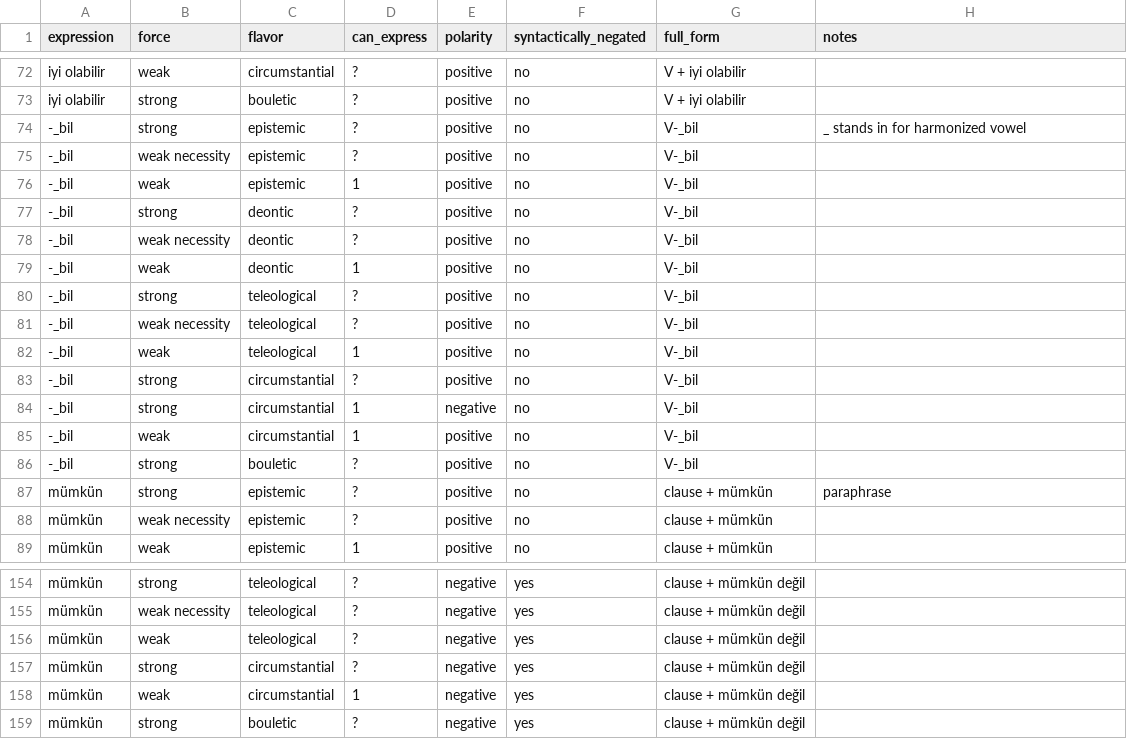
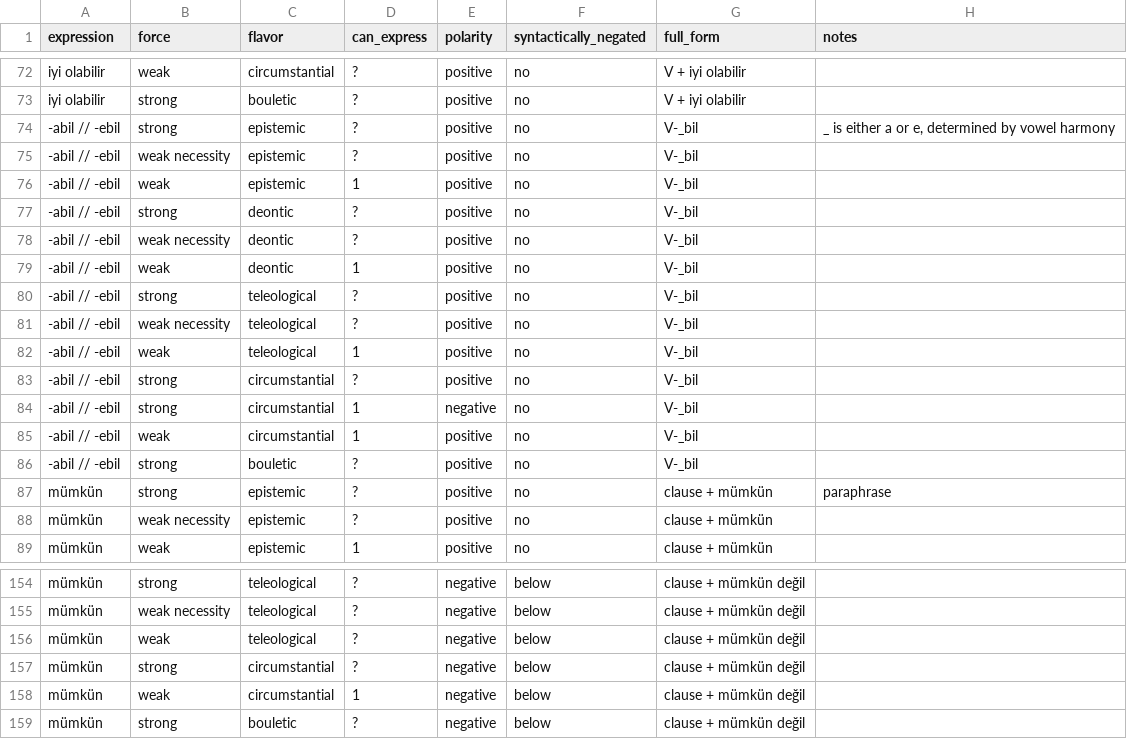
Before and after one commit to CLMBRs/modal-typology, a CSV file: basic-format/Turkish/modals.csv, drawn as a sheet; only a part is shown, gaps mark what is left out; the diff covers the shown part only; the diff names each change by its address in the sheet, - before the commit and + after, or states it on an @@ line.

```diff
--- a/basic-format/Turkish/modals.csv
+++ b/basic-format/Turkish/modals.csv
-A74:A86 (expression): -_bil
+A74:A86 (expression): -abil // -ebil
-H74 (notes): _ stands in for harmonized vowel
+H74 (notes): _ is either a or e, determined by vowel harmony
-F154:F159 (syntactically_negated): yes
+F154:F159 (syntactically_negated): below
```
Also changed, not shown: 80 edited cells elsewhere in this file.
